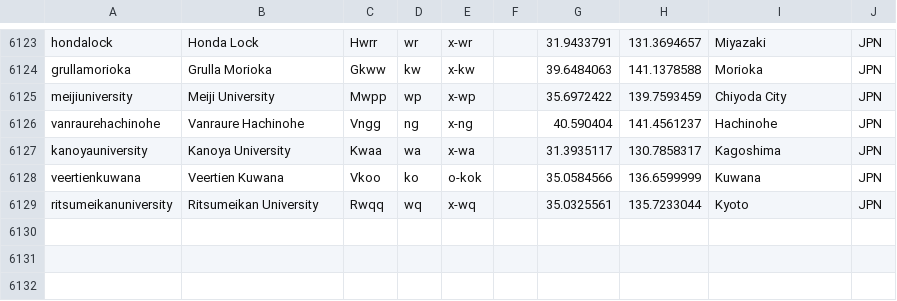
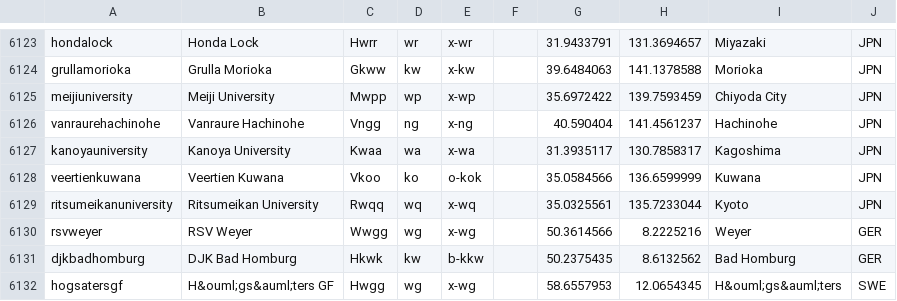
Before and after one commit to tshamilton/fitba, a CSV file: config/teams.csv, drawn as a sheet; only a part is shown, gaps mark what is left out.

Commit message:
More teams.

```diff
--- a/config/teams.csv
+++ b/config/teams.csv
@@ -6129 +6129,4 @@ veertienkuwana,Veertien Kuwana,Vkoo,ko,o-kok,,35.0584566,136.6599999,Kuwana,JPN
 ritsumeikanuniversity,Ritsumeikan University,Rwqq,wq,x-wq,,35.0325561,135.7233044,Kyoto,JPN
+rsvweyer,RSV Weyer,Wwgg,wg,x-wg,,50.3614566,8.2225216,Weyer,GER
+djkbadhomburg,DJK Bad Homburg,Hkwk,kw,b-kkw,,50.2375435,8.6132562,Bad Homburg,GER
+hogsatersgf,H&ouml;gs&auml;ters GF,Hwgg,wg,x-wg,,58.6557953,12.0654345,H&ouml;gs&auml;ters,SWE
```
